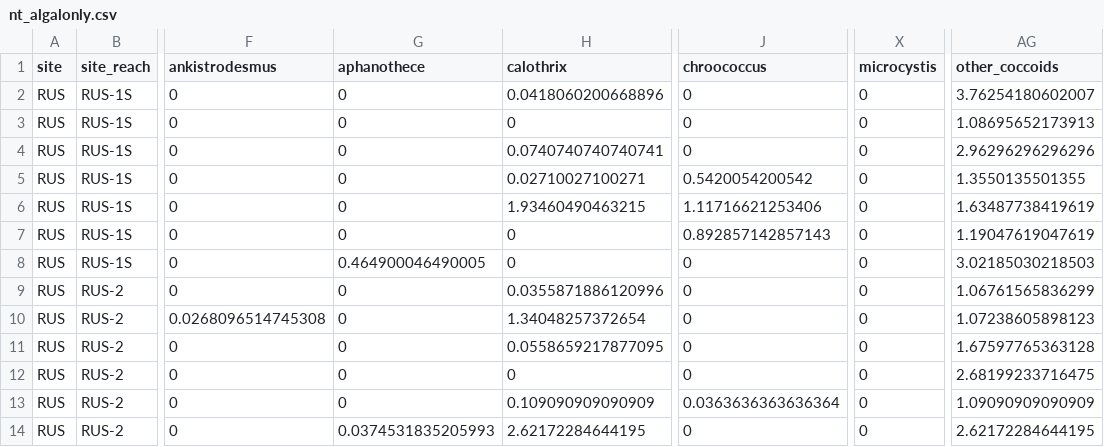
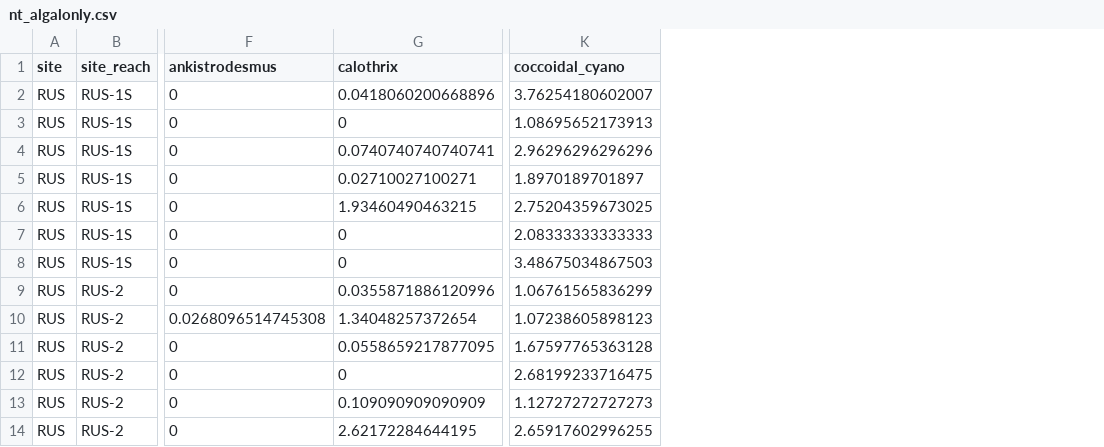
Before and after one commit to jzabrecky/ATX-community-norcal, a CSV file: data/morphological/nt_algalonly.csv, drawn as a sheet; only a part is shown, gaps mark what is left out; removed rows and columns are numbered as before the commit, all else as after; the diff names each change by its address in the sheet, - before the commit and + after, or states it on an @@ line.

Commit message:
10/15/26: putting aphanothece, chroococcus, and microcystis into one coccoidal cyanobacteria group

```diff
--- a/data/morphological/nt_algalonly.csv
+++ b/data/morphological/nt_algalonly.csv
-column G (aphanothece), rows 2-14: 0 | 0 | 0 | 0 | 0 | 0 | 0.464900046490005 | 0 | 0 | 0 | 0 | 0 | 0.0374531835205993
-column J (chroococcus), rows 2-14: 0 | 0 | 0 | 0.5420054200542 | 1.11716621253406 | 0.892857142857143 | 0 | 0 | 0 | 0 | 0 | 0.0363636363636364 | 0
+column K (coccoidal_cyano), rows 2-14: 3.76254180602007 | 1.08695652173913 | 2.96296296296296 | 1.8970189701897 | 2.75204359673025 | 2.08333333333333 | 3.48675034867503 | 1.06761565836299 | 1.07238605898123 | 1.67597765363128 | 2.68199233716475 | 1.12727272727273 | 2.65917602996255
-column X (microcystis), rows 2-14: all 0
-column AG (other_coccoids), rows 2-14: 3.76254180602007 | 1.08695652173913 | 2.96296296296296 | 1.3550135501355 | 1.63487738419619 | 1.19047619047619 | 3.02185030218503 | 1.06761565836299 | 1.07238605898123 | 1.67597765363128 | 2.68199233716475 | 1.09090909090909 | 2.62172284644195
```
Also changed, not shown: data/morphological/tac_algalonly.csv, data/morphological/tac_algalonly_noanacylgreenalgae.csv, 24 other files.
